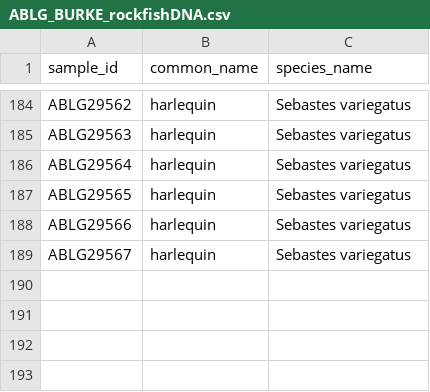
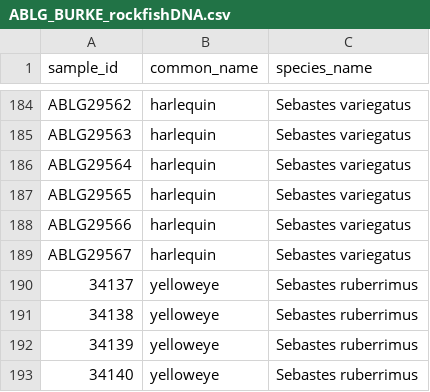
Before and after one commit to kjledger-NOAA/rockfish_mb, a CSV file: data/ABLG_BURKE_rockfishDNA.csv, drawn as a sheet; only a part is shown, gaps mark what is left out; the diff names each change by its address in the sheet, - before the commit and + after, or states it on an @@ line.

```diff
--- a/data/ABLG_BURKE_rockfishDNA.csv
+++ b/data/ABLG_BURKE_rockfishDNA.csv
+row 190: 34137 | yelloweye | Sebastes ruberrimus
+row 191: 34138 | yelloweye | Sebastes ruberrimus
+row 192: 34139 | yelloweye | Sebastes ruberrimus
+row 193: 34140 | yelloweye | Sebastes ruberrimus
```
Also changed, not shown: 27 other files.
